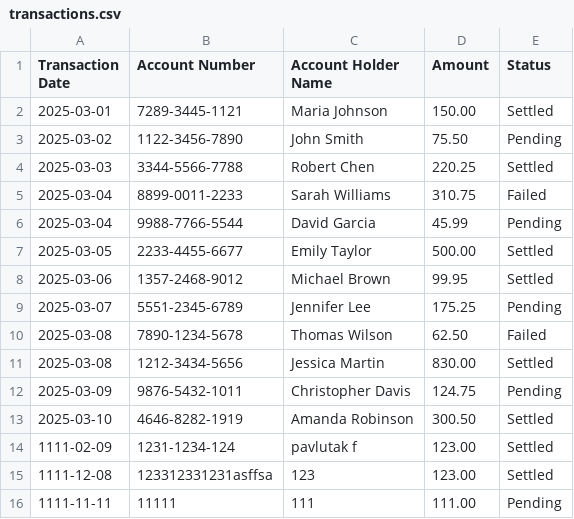
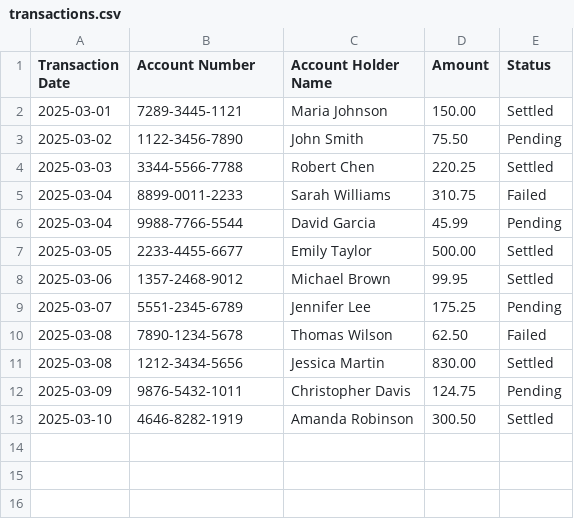
Before and after one commit to Pavle98/transaction-management-system, a CSV file: data/transactions.csv, drawn as a sheet.

```diff
--- a/data/transactions.csv
+++ b/data/transactions.csv
@@ -13,4 +13 @@ Transaction Date,Account Number,Account Holder Name,Amount,Status
 2025-03-10,4646-8282-1919,Amanda Robinson,300.50,Settled
-1111-02-09,1231-1234-124,pavlutak f,123.00,Settled
-1111-12-08,123312331231asffsa,123,123.00,Settled
-1111-11-11,11111,111,111.00,Pending
```
Also changed, not shown: 3 other files.
